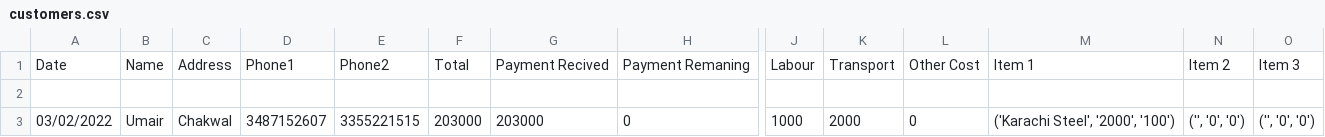
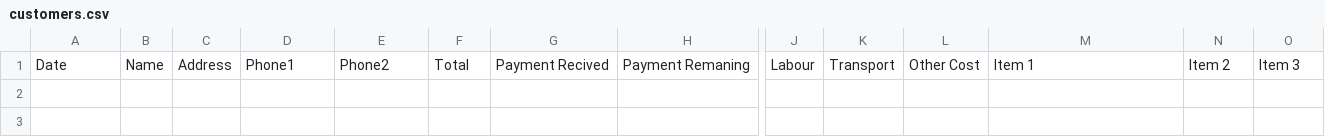
Before and after one commit to i-umairkhan/Kamal-Iron, a CSV file: Kamal Iron Project/customers.csv, drawn as a sheet; only a part is shown, gaps mark what is left out; rows hold the shown columns only; the diff names each change by its address in the sheet, - before the commit and + after, or states it on an @@ line.

```diff
--- a/Kamal Iron Project/customers.csv
+++ b/Kamal Iron Project/customers.csv
-row 2: (empty)
-row 3: 03/02/2022 | Umair | Chakwal | 3487152607 | 3355221515 | 203000 | 203000 | 0 | 1000 | 2000 | 0 | ('Karachi Steel', '2000', '100') | ('', '0', '0') | ('', '0', '0')
```
Also changed, not shown: 3 other files.
